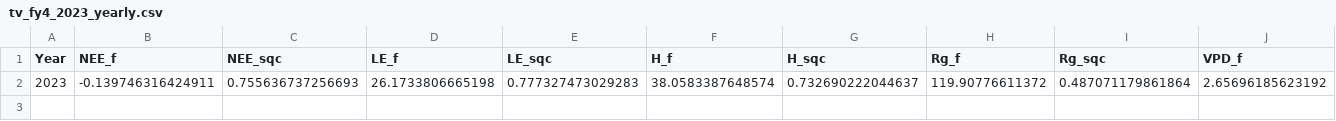
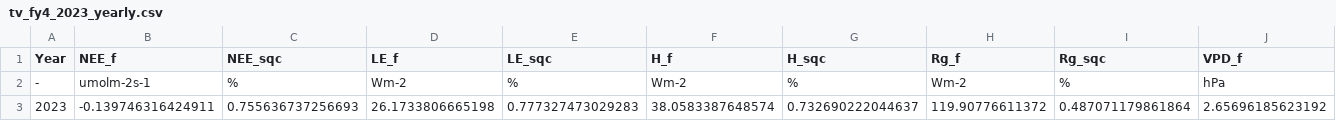
Before and after one commit to halt9k/fluxfilter-extended, a CSV file: misc/samples/verify model 3 09.24 ustar failure/output_ustar_fallback_continious_ok/tv_fy4_2023_yearly.csv, drawn as a sheet; only a part is shown; rows hold the shown columns only; the diff names each change by its address in the sheet, - before the commit and + after, or states it on an @@ line.

```diff
--- a/misc/samples/verify model 3 09.24 ustar failure/output_ustar_fallback_continious_ok/tv_fy4_2023_yearly.csv
+++ b/misc/samples/verify model 3 09.24 ustar failure/output_ustar_fallback_continious_ok/tv_fy4_2023_yearly.csv
+row 2: - | umolm-2s-1 | % | Wm-2 | % | Wm-2 | % | Wm-2 | % | hPa
```
Also changed, not shown: misc/samples/verify model 3 09.24 ustar failure/output_ustar_fallback_continious_ok/tv_fy4_2023_daily.csv, misc/samples/verify model 3 09.24 ustar failure/output_ustar_fallback_continious_ok/tv_fy4_2023_hourly.csv, 42 other files.
